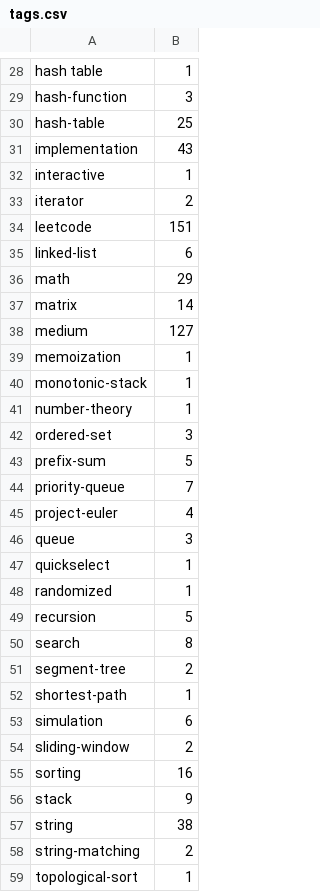
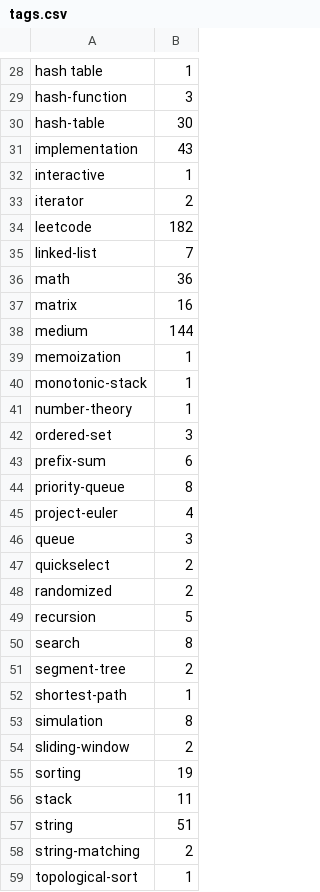
Before and after one commit to NitishPuri/coding-gym, a CSV file: tags.csv, drawn as a sheet; only a part is shown, gaps mark what is left out; the diff covers the shown part only.

```diff
--- a/tags.csv
+++ b/tags.csv
@@ -29,3 +29,3 @@ hash table,1
 hash-function,3
-hash-table,25
+hash-table,30
 implementation,43
@@ -33,7 +33,7 @@ interactive,1
 iterator,2
-leetcode,151
-linked-list,6
-math,29
-matrix,14
-medium,127
+leetcode,182
+linked-list,7
+math,36
+matrix,16
+medium,144
 memoization,1
@@ -42,8 +42,8 @@ number-theory,1
 ordered-set,3
-prefix-sum,5
-priority-queue,7
+prefix-sum,6
+priority-queue,8
 project-euler,4
 queue,3
-quickselect,1
-randomized,1
+quickselect,2
+randomized,2
 recursion,5
@@ -52,7 +52,7 @@ segment-tree,2
 shortest-path,1
-simulation,6
+simulation,8
 sliding-window,2
-sorting,16
-stack,9
-string,38
+sorting,19
+stack,11
+string,51
 string-matching,2
```
Also changed, not shown: 1 added row and 16 edited cells elsewhere in this file, index.csv, 3 other files.
